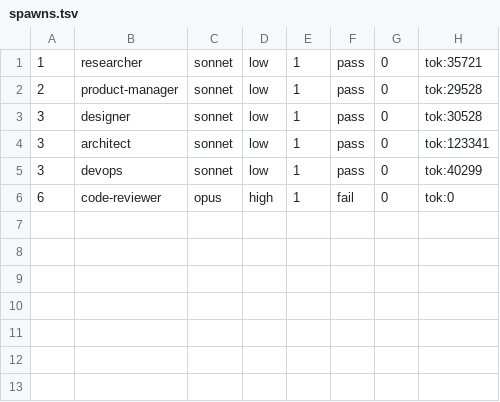
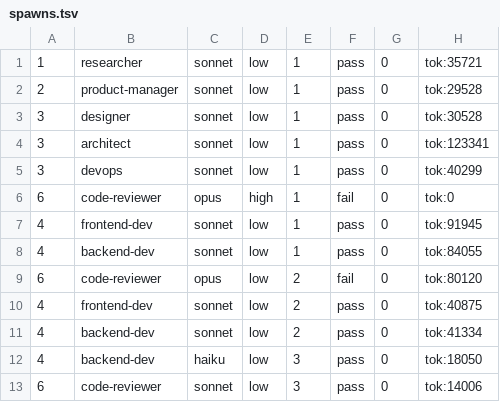
Before and after one commit to kantapong-lab/deadline-necromancer, a TSV file: .team/voice-over/spawns.tsv, drawn as a sheet.

```diff
--- a/.team/voice-over/spawns.tsv
+++ b/.team/voice-over/spawns.tsv
@@ -6 +6,8 @@
 6	code-reviewer	opus	high	1	fail	0	tok:0
+4	frontend-dev	sonnet	low	1	pass	0	tok:91945
+4	backend-dev	sonnet	low	1	pass	0	tok:84055
+6	code-reviewer	opus	low	2	fail	0	tok:80120
+4	frontend-dev	sonnet	low	2	pass	0	tok:40875
+4	backend-dev	sonnet	low	2	pass	0	tok:41334
+4	backend-dev	haiku	low	3	pass	0	tok:18050
+6	code-reviewer	sonnet	low	3	pass	0	tok:14006
```
Also changed, not shown: 8 other files.
